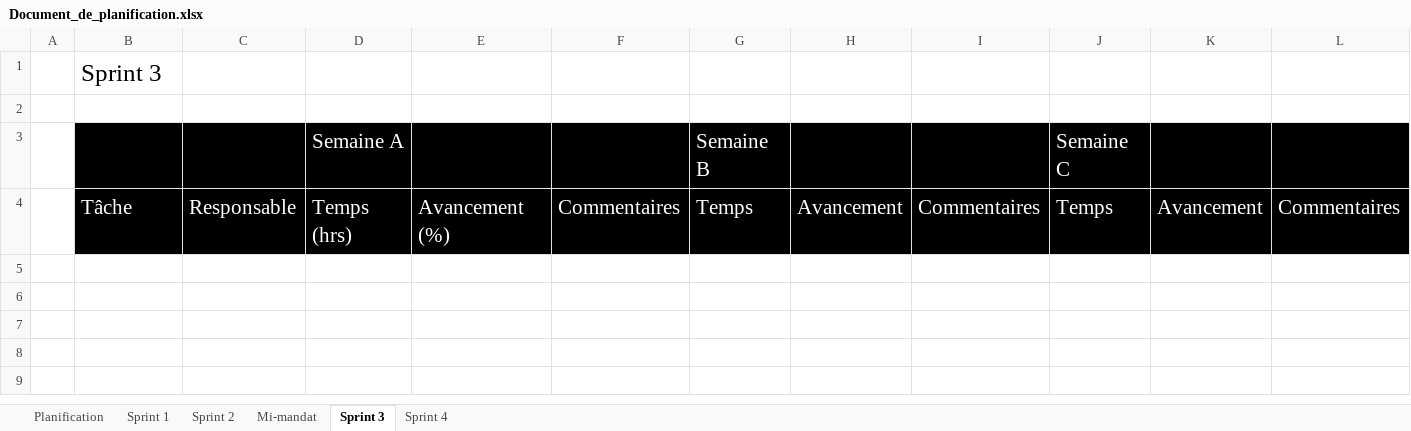
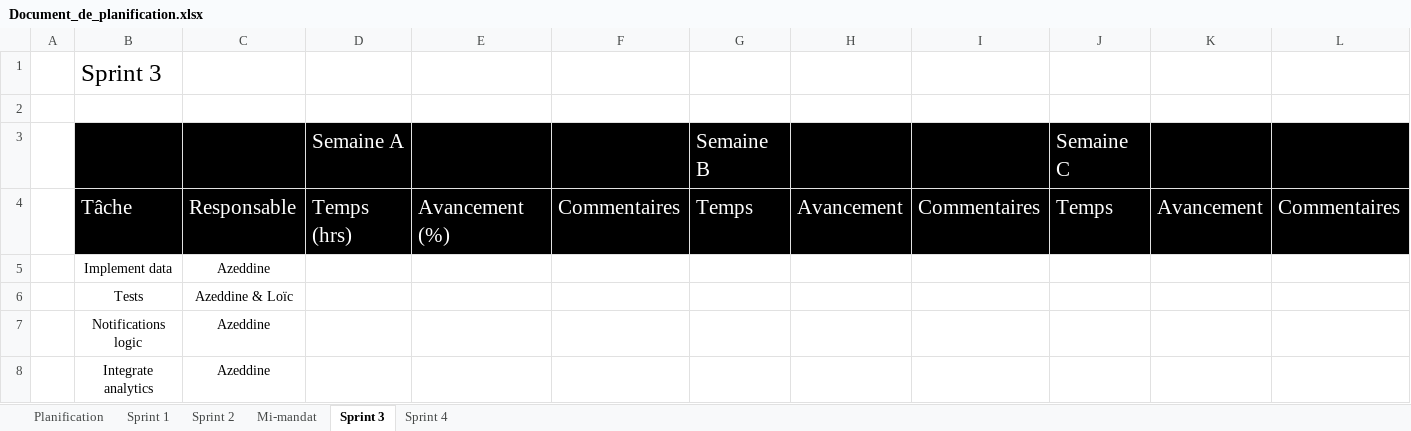
Before and after one commit to Loic-Rodrigue-Gauthier/inkreate, an Excel workbook: doc/Document_de_planification.xlsx, sheet Sprint 3, drawn as a sheet; values as stored, in another font and other column widths than the file's, no borders; the diff names each change by its address in the sheet, - before the commit and + after, or states it on an @@ line.

```diff
--- a/doc/Document_de_planification.xlsx (sheet Sprint 3)
+++ b/doc/Document_de_planification.xlsx (sheet Sprint 3)
+row 5:  | Implement data | Azeddine
+row 6:  | Tests | Azeddine & Loïc
+row 7:  | Notifications logic | Azeddine
+row 8:  | Integrate analytics | Azeddine
```
Also changed, not shown: sheet Planification, sheet Sprint 1, sheet Sprint 2, 3 other files.
